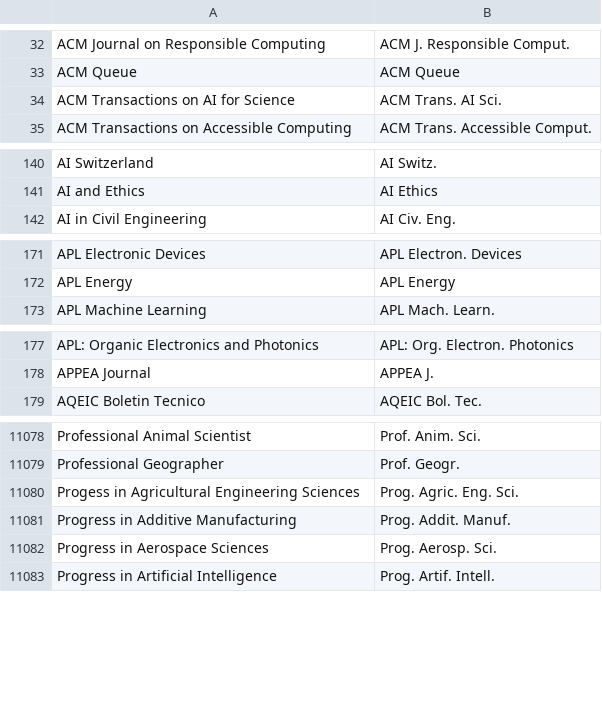
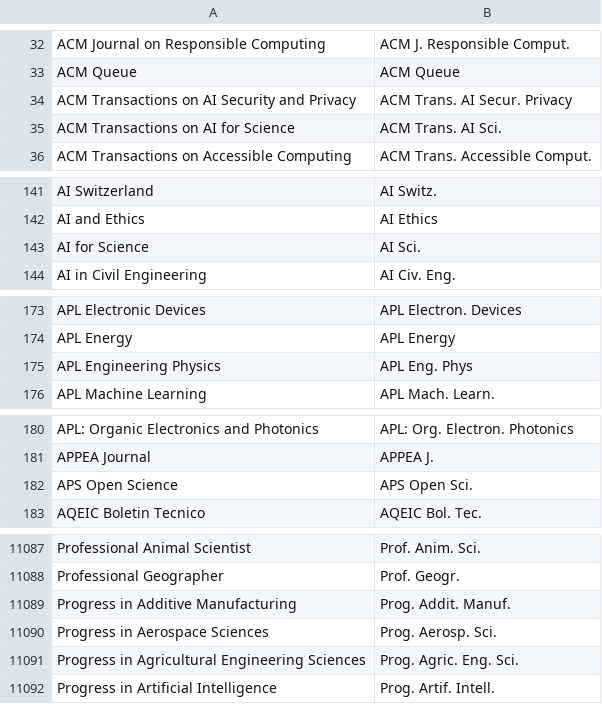
Before and after one commit to JabRef/abbrv.jabref.org, a CSV file: journals/journal_abbreviations_ubc.csv, drawn as a sheet; only a part is shown, gaps mark what is left out; the diff covers the shown part only.

```diff
--- a/journals/journal_abbreviations_ubc.csv
+++ b/journals/journal_abbreviations_ubc.csv
@@ -33,2 +33,3 @@
 "ACM Queue","ACM Queue"
+"ACM Transactions on AI Security and Privacy","ACM Trans. AI Secur. Privacy"
 "ACM Transactions on AI for Science","ACM Trans. AI Sci."
@@ -141,2 +142,3 @@
 "AI and Ethics","AI Ethics"
+"AI for Science","AI Sci."
 "AI in Civil Engineering","AI Civ. Eng."
@@ -172,2 +174,3 @@
 "APL Energy","APL Energy"
+"APL Engineering Physics","APL Eng. Phys"
 "APL Machine Learning","APL Mach. Learn."
@@ -178,2 +181,3 @@
 "APPEA Journal","APPEA J."
+"APS Open Science","APS Open Sci."
 "AQEIC Boletin Tecnico","AQEIC Bol. Tec."
@@ -11079,5 +11088,5 @@
 "Professional Geographer","Prof. Geogr."
-"Progess in Agricultural Engineering Sciences","Prog. Agric. Eng. Sci."
 "Progress in Additive Manufacturing","Prog. Addit. Manuf."
 "Progress in Aerospace Sciences","Prog. Aerosp. Sci."
+"Progress in Agricultural Engineering Sciences","Prog. Agric. Eng. Sci."
 "Progress in Artificial Intelligence","Prog. Artif. Intell."
```
Also changed, not shown: 6 added rows elsewhere in this file.
